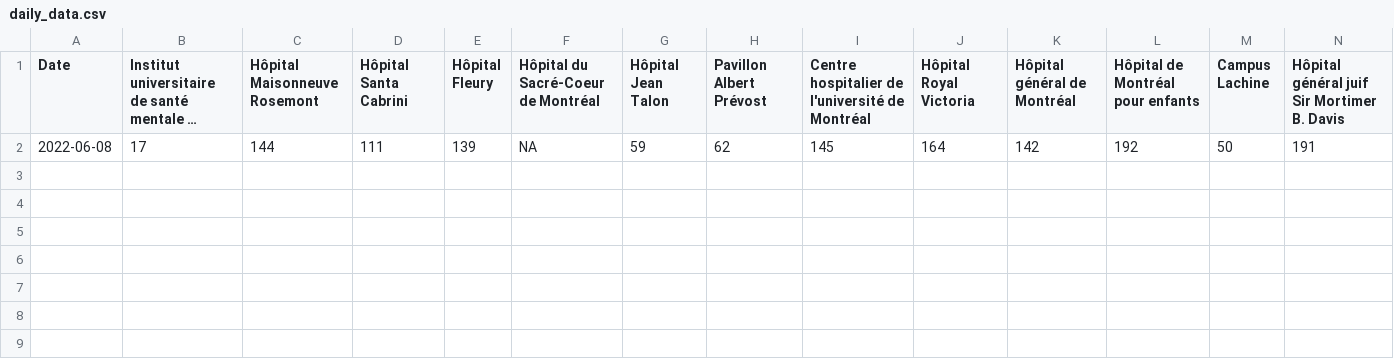
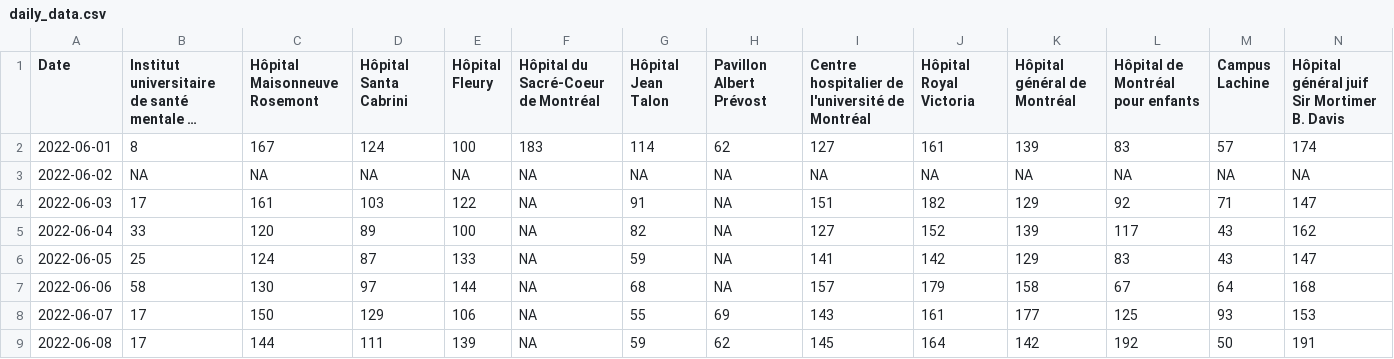
Before and after one commit to jlomako/pdfscraper, a CSV file: data/daily_data.csv, drawn as a sheet; only a part is shown; long unchanged cells end in …; rows hold the shown columns only; the diff names each change by its address in the sheet, - before the commit and + after, or states it on an @@ line.

Commit message:
Update daily_data.csv

```diff
--- a/data/daily_data.csv
+++ b/data/daily_data.csv
+row 2: 2022-06-01 | 8 | 167 | 124 | 100 | 183 | 114 | 62 | 127 | 161 | 139 | 83 | 57 | 174
+row 3: 2022-06-02 | NA | NA | NA | NA | NA | NA | NA | NA | NA | NA | NA | NA | NA
+row 4: 2022-06-03 | 17 | 161 | 103 | 122 | NA | 91 | NA | 151 | 182 | 129 | 92 | 71 | 147
+row 5: 2022-06-04 | 33 | 120 | 89 | 100 | NA | 82 | NA | 127 | 152 | 139 | 117 | 43 | 162
+row 6: 2022-06-05 | 25 | 124 | 87 | 133 | NA | 59 | NA | 141 | 142 | 129 | 83 | 43 | 147
+row 7: 2022-06-06 | 58 | 130 | 97 | 144 | NA | 68 | NA | 157 | 179 | 158 | 67 | 64 | 168
+row 8: 2022-06-07 | 17 | 150 | 129 | 106 | NA | 55 | 69 | 143 | 161 | 177 | 125 | 93 | 153
```
